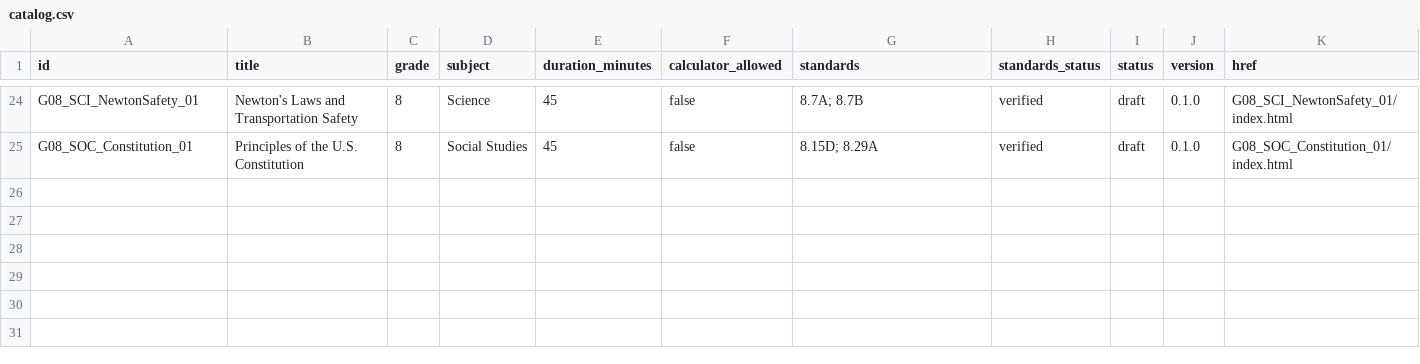
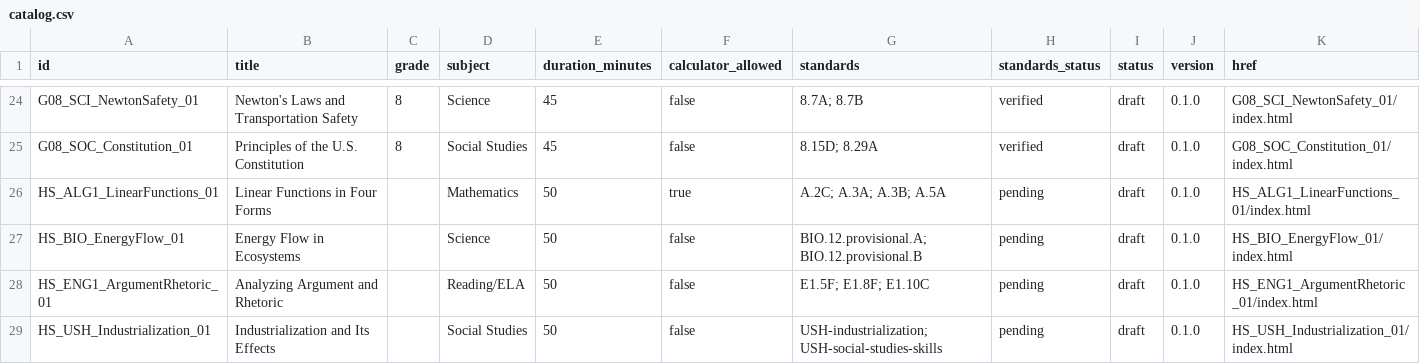
Before and after one commit to mglearn/printables, a CSV file: substitute_packets/catalog.csv, drawn as a sheet; only a part is shown, gaps mark what is left out; the diff names each change by its address in the sheet, - before the commit and + after, or states it on an @@ line.

```diff
--- a/substitute_packets/catalog.csv
+++ b/substitute_packets/catalog.csv
+row 26: HS_ALG1_LinearFunctions_01 | Linear Functions in Four Forms |  | Mathematics | 50 | true | A.2C; A.3A; A.3B; A.5A | pending | draft | 0.1.0 | HS_ALG1_LinearFunctions_01/index.html
+row 27: HS_BIO_EnergyFlow_01 | Energy Flow in Ecosystems |  | Science | 50 | false | BIO.12.provisional.A; BIO.12.provisional.B | pending | draft | 0.1.0 | HS_BIO_EnergyFlow_01/index.html
+row 28: HS_ENG1_ArgumentRhetoric_01 | Analyzing Argument and Rhetoric |  | Reading/ELA | 50 | false | E1.5F; E1.8F; E1.10C | pending | draft | 0.1.0 | HS_ENG1_ArgumentRhetoric_01/index.html
+row 29: HS_USH_Industrialization_01 | Industrialization and Its Effects |  | Social Studies | 50 | false | USH-industrialization; USH-social-studies-skills | pending | draft | 0.1.0 | HS_USH_Industrialization_01/index.html
```
Also changed, not shown: 54 other files.
